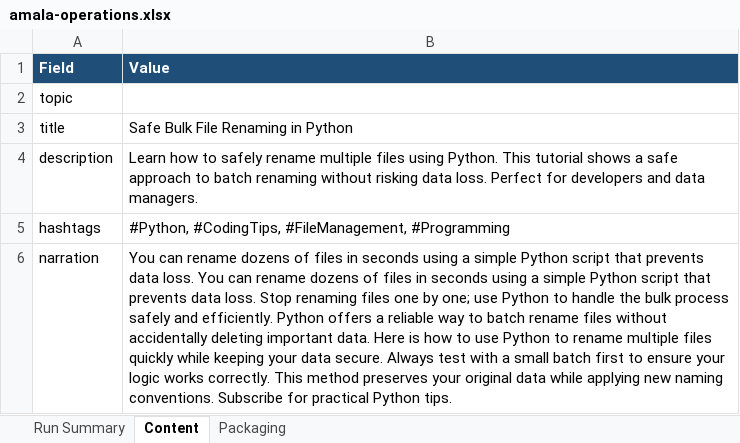
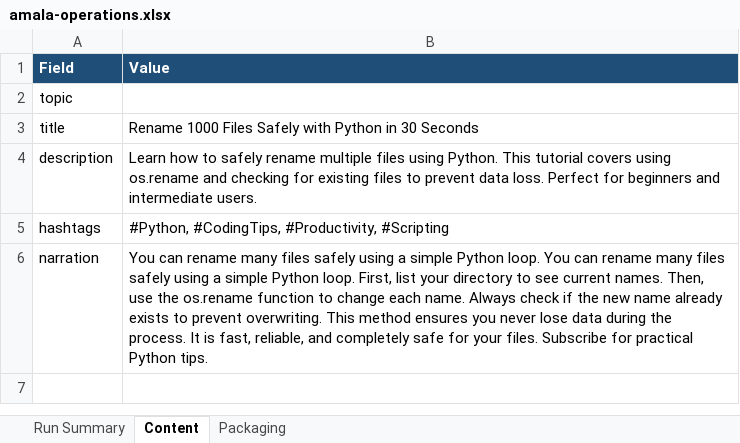
Before and after one commit to amalraj020-a11y/automated-YT-operations, an Excel workbook: reports/latest/amala-operations.xlsx, sheet Content, drawn as a sheet; values as stored, in another font and other column widths than the file's, no borders; the diff names each change by its address in the sheet, - before the commit and + after, or states it on an @@ line.

```diff
--- a/reports/latest/amala-operations.xlsx (sheet Content)
+++ b/reports/latest/amala-operations.xlsx (sheet Content)
-B3 (Value): Safe Bulk File Renaming in Python
+B3 (Value): Rename 1000 Files Safely with Python in 30 Seconds
-B4 (Value): …This tutorial shows a safe approach to batch renaming without risking data loss. Perfect for developers and data managers.
+B4 (Value): …This tutorial covers using os.rename and checking for existing files to prevent data loss. Perfect for beginners and intermediate users.
-B5 (Value): #Python, #CodingTips, #FileManagement, #Programming
+B5 (Value): #Python, #CodingTips, #Productivity, #Scripting
-B6 (Value): …can rename dozens of files in seconds using a simple Python script that prevents data loss. You can rename dozens of files in seconds using a simple Python script that prevents data loss. Stop renaming files one by one; use Python to handle the bulk process safely and efficiently. Python offers a reliable way to batch rename files without accidentally deleting important data. Here is how to use Python to rename multiple files quickly while keeping your data secure. Always test with a small batch first to ensure your logic works correctly. This method preserves your original data while applying new naming conventions. Subscribe for…
+B6 (Value): …can rename many files safely using a simple Python loop. You can rename many files safely using a simple Python loop. First, list your directory to see current names. Then, use the os.rename function to change each name. Always check if the new name already exists to prevent overwriting. This method ensures you never lose data during the process. It is fast, reliable, and completely safe for your files. Subscribe for…
```
Also changed, not shown: sheet Run Summary, sheet Packaging.
